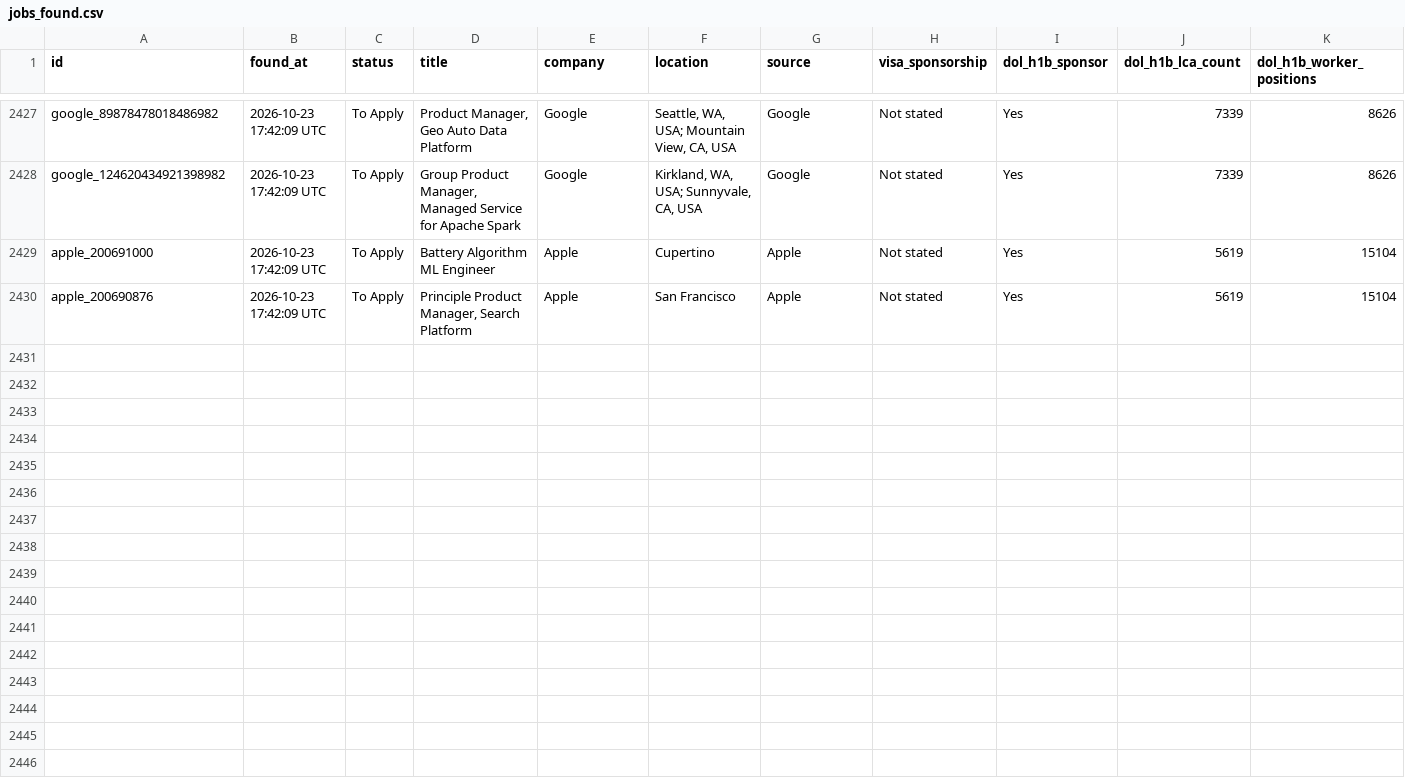
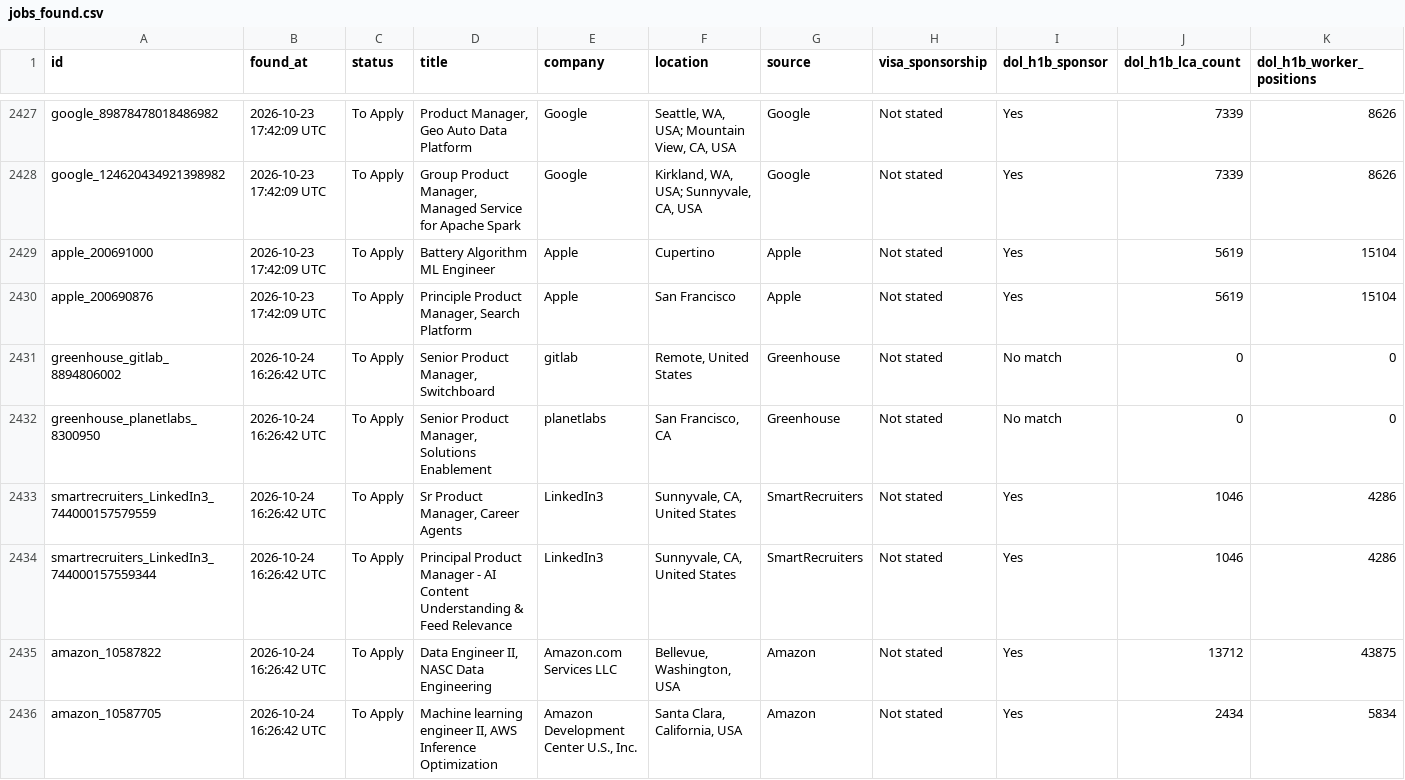
Before and after one commit to shoaibshaikwrk/Jobs_we_care_for_you, a CSV file: data/jobs_found.csv, drawn as a sheet; only a part is shown, gaps mark what is left out; rows hold the shown columns only; the diff covers the shown part only; the diff names each change by its address in the sheet, - before the commit and + after, or states it on an @@ line.

```diff
--- a/data/jobs_found.csv
+++ b/data/jobs_found.csv
+row 2431: greenhouse_gitlab_8894806002 | 2026-10-24 16:26:42 UTC | To Apply | Senior Product Manager, Switchboard | gitlab | Remote, United States | Greenhouse | Not stated | No match | 0 | 0
+row 2432: greenhouse_planetlabs_8300950 | 2026-10-24 16:26:42 UTC | To Apply | Senior Product Manager, Solutions Enablement | planetlabs | San Francisco, CA | Greenhouse | Not stated | No match | 0 | 0
+row 2433: smartrecruiters_LinkedIn3_744000157579559 | 2026-10-24 16:26:42 UTC | To Apply | Sr Product Manager, Career Agents | LinkedIn3 | Sunnyvale, CA, United States | SmartRecruiters | Not stated | Yes | 1046 | 4286
+row 2434: smartrecruiters_LinkedIn3_744000157559344 | 2026-10-24 16:26:42 UTC | To Apply | Principal Product Manager - AI Content Understanding & Feed Relevance | LinkedIn3 | Sunnyvale, CA, United States | SmartRecruiters | Not stated | Yes | 1046 | 4286
+row 2435: amazon_10587822 | 2026-10-24 16:26:42 UTC | To Apply | Data Engineer II, NASC Data Engineering | Amazon.com Services LLC | Bellevue, Washington, USA | Amazon | Not stated | Yes | 13712 | 43875
+row 2436: amazon_10587705 | 2026-10-24 16:26:42 UTC | To Apply | Machine learning engineer II, AWS Inference Optimization | Amazon Development Center U.S., Inc. | Santa Clara, California, USA | Amazon | Not stated | Yes | 2434 | 5834
```
Also changed, not shown: 6 added rows elsewhere in this file, 3 other files.
